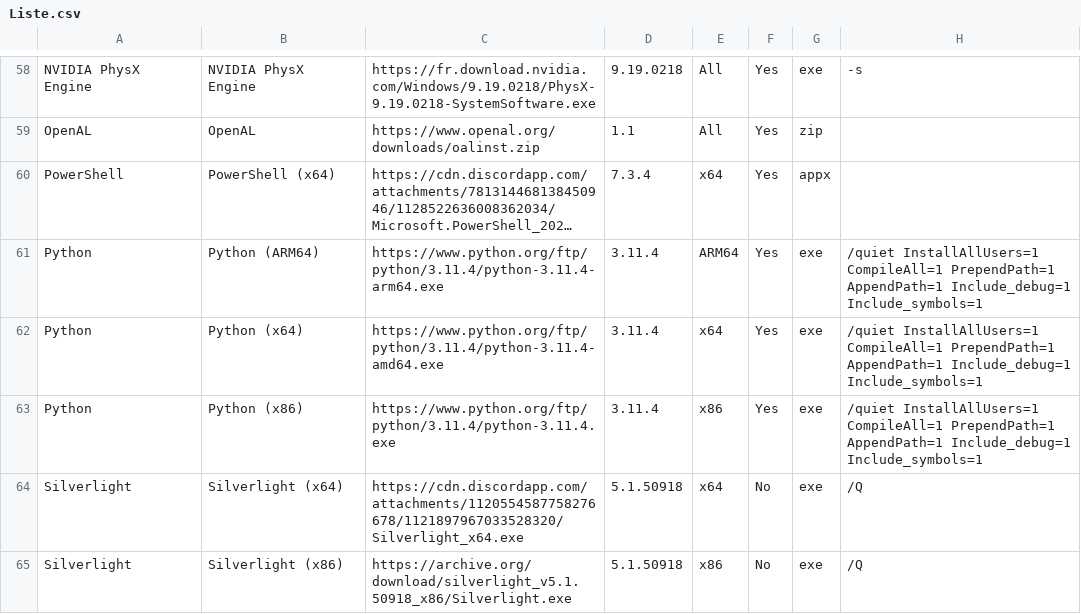
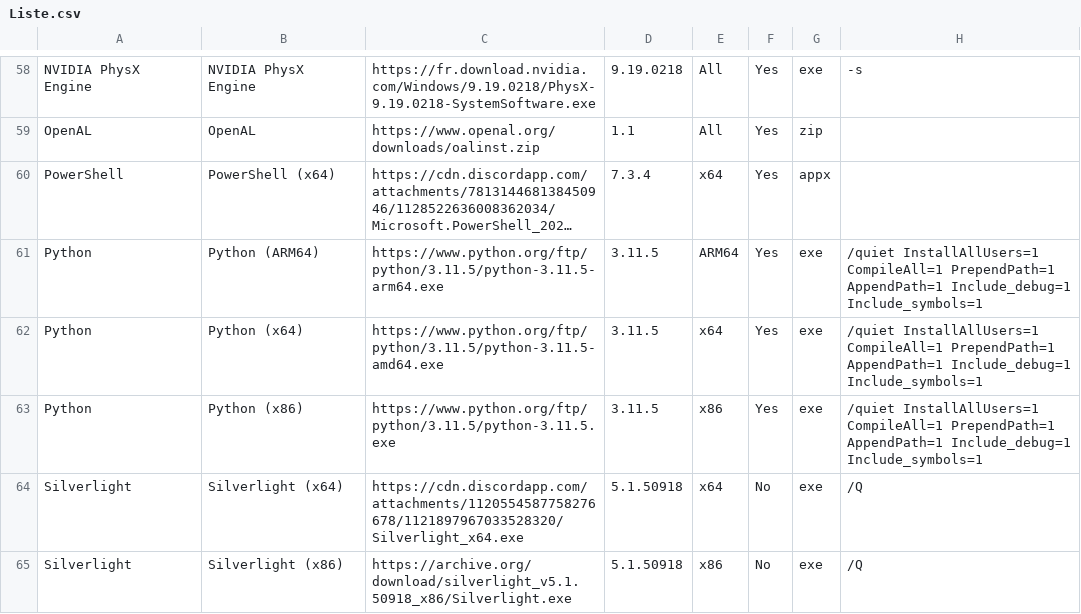
Before and after one commit to LudoLud/RuntimesPatcher, a CSV file: Liste.csv, drawn as a sheet; only a part is shown, gaps mark what is left out; long unchanged cells end in …; the diff names each change by its address in the sheet, - before the commit and + after, or states it on an @@ line.

Commit message:
Update Liste.csv

```diff
--- a/Liste.csv
+++ b/Liste.csv
-C61: https://www.python.org/ftp/python/3.11.4/python-3.11.4-arm64.exe
+C61: https://www.python.org/ftp/python/3.11.5/python-3.11.5-arm64.exe
-D61:D63: 3.11.4
+D61:D63: 3.11.5
-C62: https://www.python.org/ftp/python/3.11.4/python-3.11.4-amd64.exe
+C62: https://www.python.org/ftp/python/3.11.5/python-3.11.5-amd64.exe
-C63: https://www.python.org/ftp/python/3.11.4/python-3.11.4.exe
+C63: https://www.python.org/ftp/python/3.11.5/python-3.11.5.exe
```
